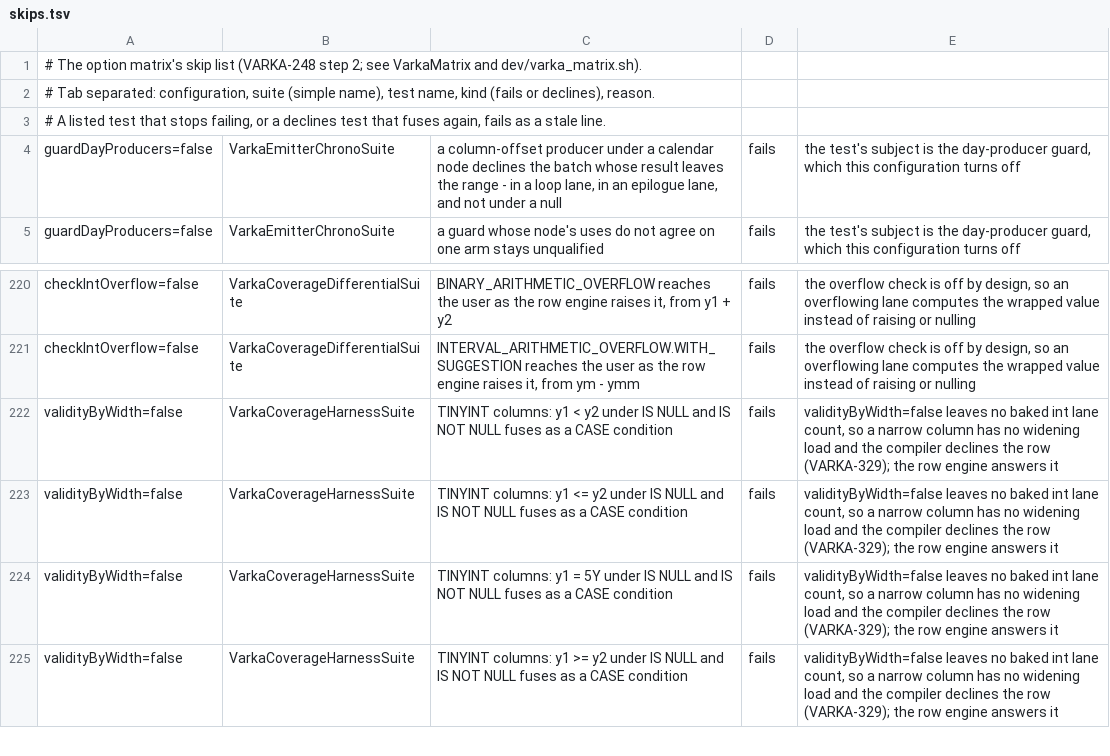
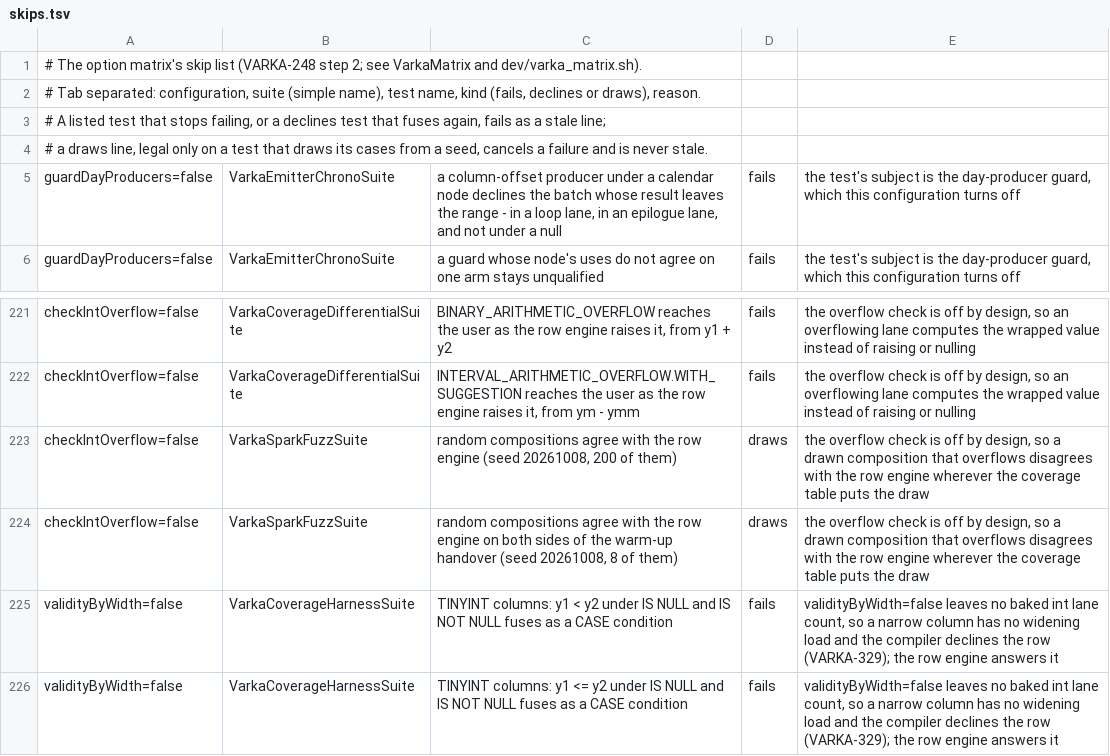
Before and after one commit to vecbricks/varka, a TSV file: sql/varka/matrix/skips.tsv, drawn as a sheet; only a part is shown, gaps mark what is left out; the shorter side is filled out with more unchanged rows.

```diff
--- a/sql/varka/matrix/skips.tsv
+++ b/sql/varka/matrix/skips.tsv
@@ -1,4 +1,5 @@
 # The option matrix's skip list (VARKA-248 step 2; see VarkaMatrix and dev/varka_matrix.sh).
-# Tab separated: configuration, suite (simple name), test name, kind (fails or declines), reason.
-# A listed test that stops failing, or a declines test that fuses again, fails as a stale line.
+# Tab separated: configuration, suite (simple name), test name, kind (fails, declines or draws), reason.
+# A listed test that stops failing, or a declines test that fuses again, fails as a stale line;
+# a draws line, legal only on a test that draws its cases from a seed, cancels a failure and is never stale.
 guardDayProducers=false	VarkaEmitterChronoSuite	a column-offset producer under a calendar node declines the batch whose result leaves the range - in a loop lane, in an epilogue lane, and not under a null	fails	the test's subject is the day-producer guard, which this configuration turns off
@@ -221,2 +222,4 @@ checkIntOverflow=false	VarkaCoverageDifferentialSuite	BINARY_ARITHMETIC_OVERFLOW
 checkIntOverflow=false	VarkaCoverageDifferentialSuite	INTERVAL_ARITHMETIC_OVERFLOW.WITH_SUGGESTION reaches the user as the row engine raises it, from ym - ymm	fails	the overflow check is off by design, so an overflowing lane computes the wrapped value instead of raising or nulling
+checkIntOverflow=false	VarkaSparkFuzzSuite	random compositions agree with the row engine (seed 20261008, 200 of them)	draws	the overflow check is off by design, so a drawn composition that overflows disagrees with the row engine wherever the coverage table puts the draw
+checkIntOverflow=false	VarkaSparkFuzzSuite	random compositions agree with the row engine on both sides of the warm-up handover (seed 20261008, 8 of them)	draws	the overflow check is off by design, so a drawn composition that overflows disagrees with the row engine wherever the coverage table puts the draw
 validityByWidth=false	VarkaCoverageHarnessSuite	TINYINT columns: y1 < y2 under IS NULL and IS NOT NULL fuses as a CASE condition	fails	validityByWidth=false leaves no baked int lane count, so a narrow column has no widening load and the compiler declines the row (VARKA-329); the row engine answers it
```
Also changed, not shown: 13 other files.
